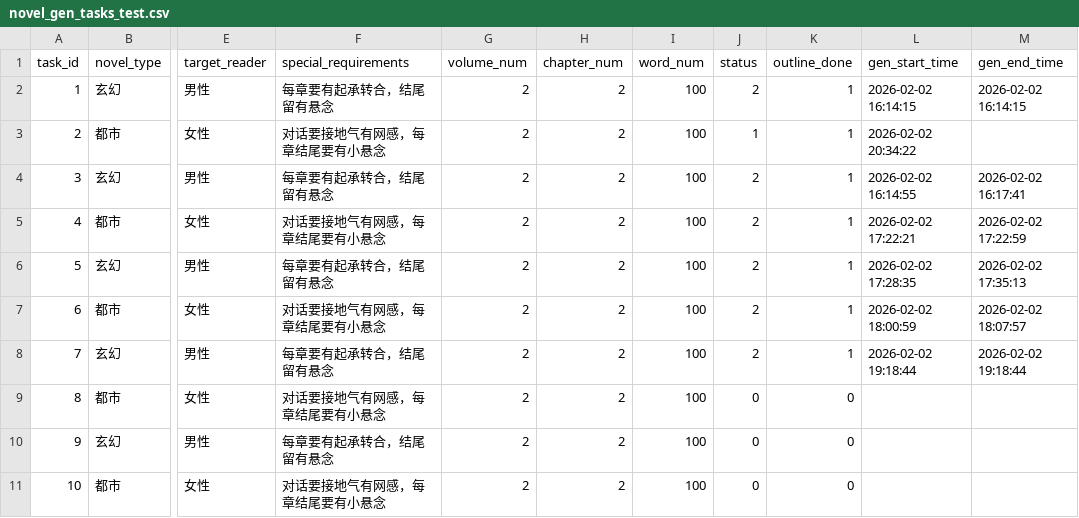
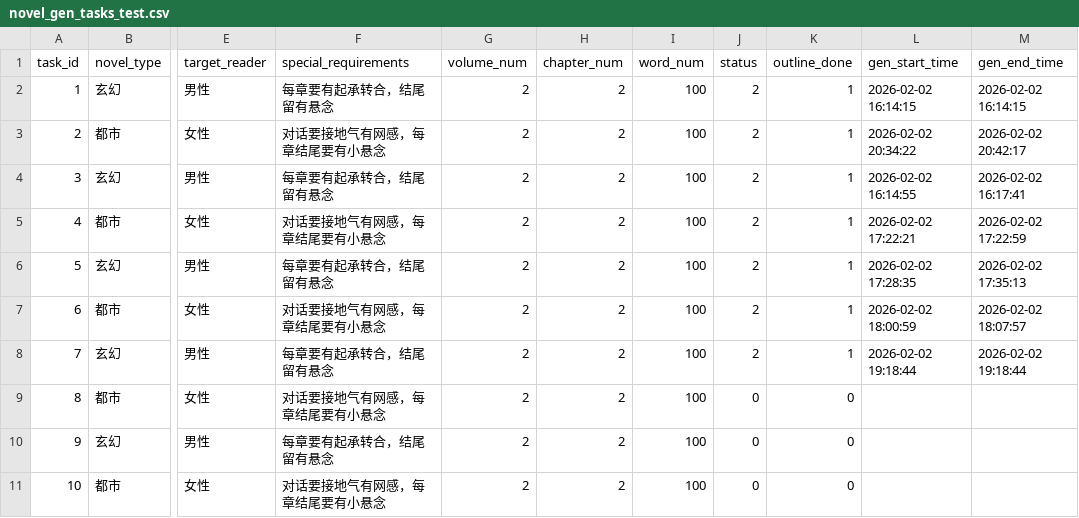
Before and after one commit to RobertLau666/NovaNovel, a CSV file: csvs/novel_gen_tasks_test.csv, drawn as a sheet; only a part is shown, gaps mark what is left out; the diff names each change by its address in the sheet, - before the commit and + after, or states it on an @@ line.

```diff
--- a/csvs/novel_gen_tasks_test.csv
+++ b/csvs/novel_gen_tasks_test.csv
-J3 (status): 1
+J3 (status): 2
-M3 (gen_end_time): (empty)
+M3 (gen_end_time): 2026-02-02 20:42:17
```
Also changed, not shown: 1 other file.
